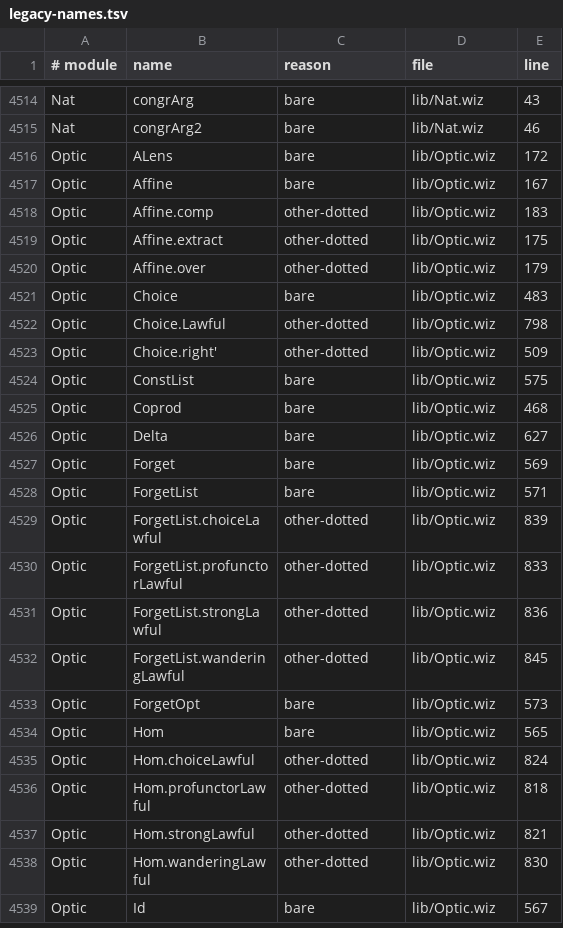
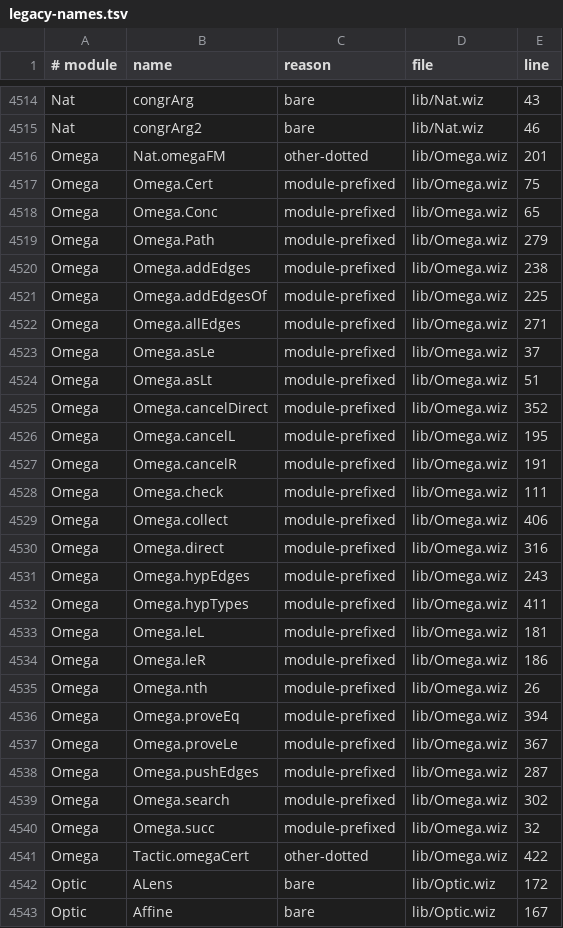
Before and after one commit to wiz-pl/wiz, a TSV file: legacy-names.tsv, drawn as a sheet; only a part is shown, gaps mark what is left out; the shorter side is filled out with more unchanged rows; the diff covers the shown part only; the diff names each change by its address in the sheet, - before the commit and + after, or states it on an @@ line.

Commit message:
companions: the legacy-names rows from the merged lanes (ebpf, omega, hdl, core-stats)

```diff
--- a/legacy-names.tsv
+++ b/legacy-names.tsv
+row 4516: Omega | Nat.omegaFM | other-dotted | lib/Omega.wiz | 201
+row 4517: Omega | Omega.Cert | module-prefixed | lib/Omega.wiz | 75
+row 4518: Omega | Omega.Conc | module-prefixed | lib/Omega.wiz | 65
+row 4519: Omega | Omega.Path | module-prefixed | lib/Omega.wiz | 279
+row 4520: Omega | Omega.addEdges | module-prefixed | lib/Omega.wiz | 238
+row 4521: Omega | Omega.addEdgesOf | module-prefixed | lib/Omega.wiz | 225
+row 4522: Omega | Omega.allEdges | module-prefixed | lib/Omega.wiz | 271
+row 4523: Omega | Omega.asLe | module-prefixed | lib/Omega.wiz | 37
+row 4524: Omega | Omega.asLt | module-prefixed | lib/Omega.wiz | 51
+row 4525: Omega | Omega.cancelDirect | module-prefixed | lib/Omega.wiz | 352
+row 4526: Omega | Omega.cancelL | module-prefixed | lib/Omega.wiz | 195
+row 4527: Omega | Omega.cancelR | module-prefixed | lib/Omega.wiz | 191
+row 4528: Omega | Omega.check | module-prefixed | lib/Omega.wiz | 111
+row 4529: Omega | Omega.collect | module-prefixed | lib/Omega.wiz | 406
+row 4530: Omega | Omega.direct | module-prefixed | lib/Omega.wiz | 316
+row 4531: Omega | Omega.hypEdges | module-prefixed | lib/Omega.wiz | 243
+row 4532: Omega | Omega.hypTypes | module-prefixed | lib/Omega.wiz | 411
+row 4533: Omega | Omega.leL | module-prefixed | lib/Omega.wiz | 181
+row 4534: Omega | Omega.leR | module-prefixed | lib/Omega.wiz | 186
+row 4535: Omega | Omega.nth | module-prefixed | lib/Omega.wiz | 26
+row 4536: Omega | Omega.proveEq | module-prefixed | lib/Omega.wiz | 394
+row 4537: Omega | Omega.proveLe | module-prefixed | lib/Omega.wiz | 367
+row 4538: Omega | Omega.pushEdges | module-prefixed | lib/Omega.wiz | 287
+row 4539: Omega | Omega.search | module-prefixed | lib/Omega.wiz | 302
+row 4540: Omega | Omega.succ | module-prefixed | lib/Omega.wiz | 32
+row 4541: Omega | Tactic.omegaCert | other-dotted | lib/Omega.wiz | 422
```
Also changed, not shown: 1 added row elsewhere in this file.
